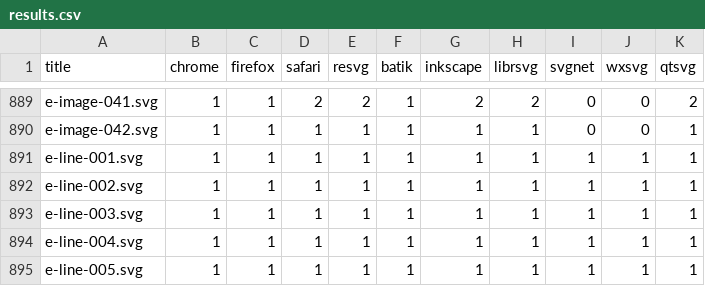
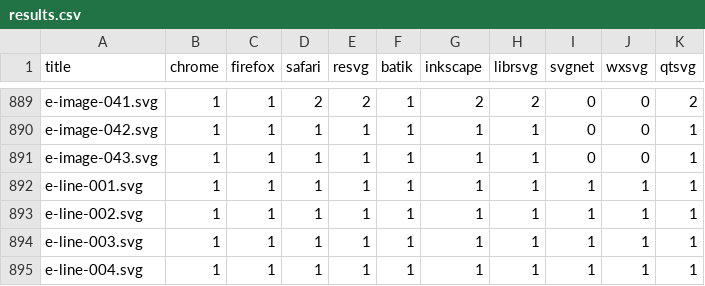
Before and after one commit to RazrFalcon/resvg-test-suite, a CSV file: results.csv, drawn as a sheet; only a part is shown, gaps mark what is left out; the shorter side is filled out with more unchanged rows; the diff names each change by its address in the sheet, - before the commit and + after, or states it on an @@ line.

Commit message:
Add new `image` element tests.

```diff
--- a/results.csv
+++ b/results.csv
+row 891: e-image-043.svg | 1 | 1 | 1 | 1 | 1 | 1 | 1 | 0 | 0 | 1
```
Also changed, not shown: 3 other files.
